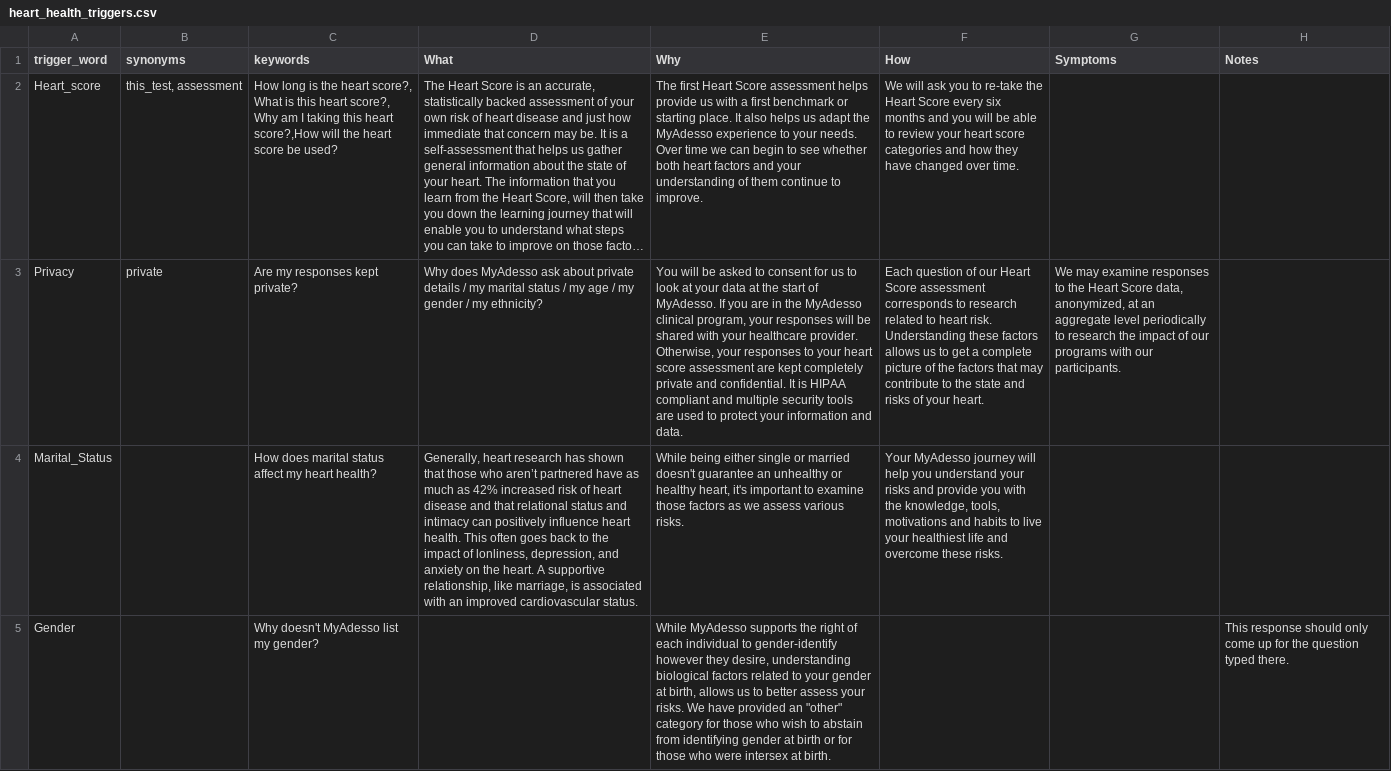
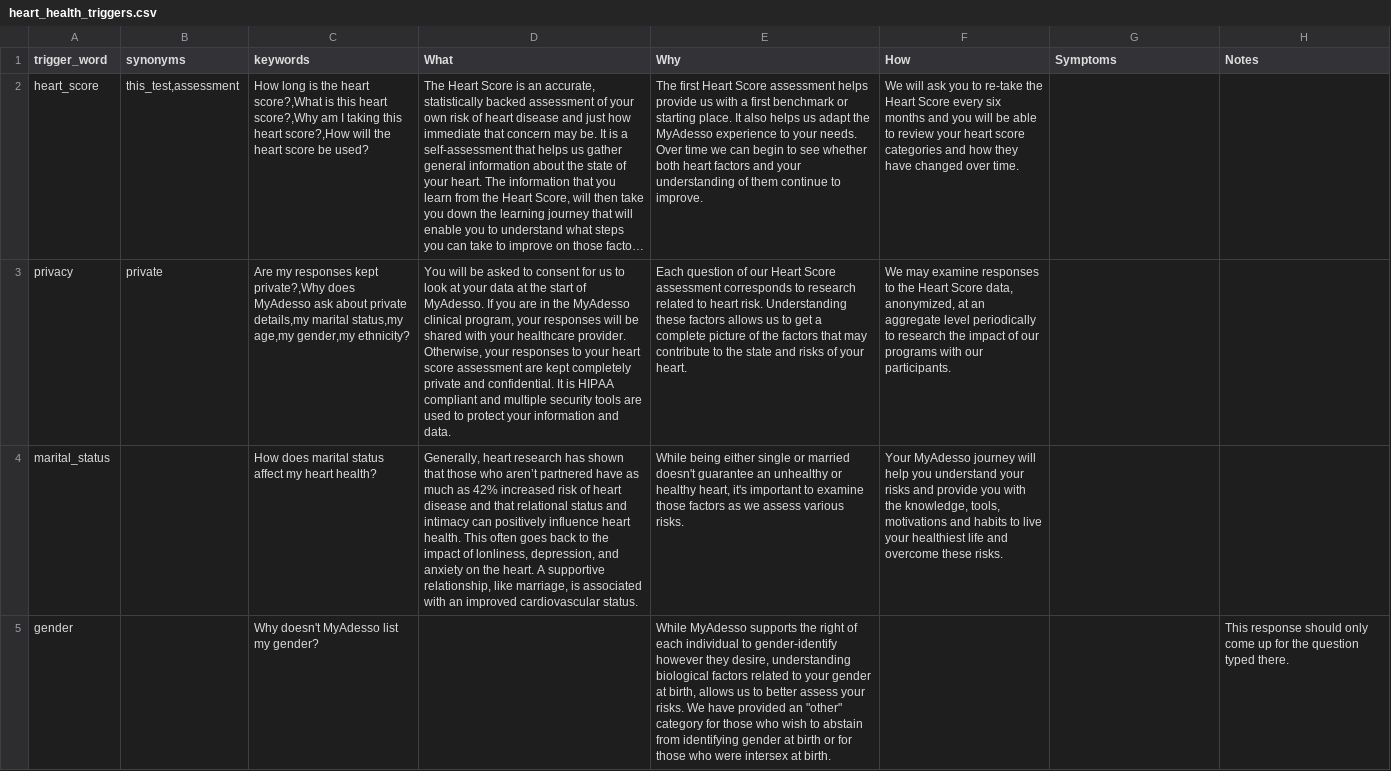
Before and after one commit to MANISH-M0HAN/Mirror1007, a CSV file: heart_health_triggers.csv, drawn as a sheet; only a part is shown; long unchanged cells end in …; removed rows and columns are numbered as before the commit, all else as after; the diff covers the shown part only; the diff names each change by its address in the sheet, - before the commit and + after, or states it on an @@ line.

Commit message:
Updated CSV with the changes in trigger words and regex

```diff
--- a/heart_health_triggers.csv
+++ b/heart_health_triggers.csv
-A2 (trigger_word): Heart_score
+A2 (trigger_word): heart_score
-B2 (synonyms): this_test, assessment
+B2 (synonyms): this_test,assessment
-C2 (keywords): …the heart score?, What is this heart score?, Why am I…
+C2 (keywords): …the heart score?,What is this heart score?,Why am I…
-row 3: Privacy | private | Are my responses kept private? | Why does MyAdesso ask about private details / my marital status / my age / my gender / my ethnicity? | You will be asked to consent for us to look at your data at the start of MyAdesso. If you are in the MyAdesso clinical program, your responses will be shared with your healthcare provider. Otherwise, your responses to your heart score assessment are kept completely private and confidential. It is HIPAA compliant and multiple security tools are used to protect your information and data. | Each question of our Heart Score assessment corresponds to research related to heart risk. Understanding these factors allows us to get a complete picture of the factors that may contribute to the state and risks of your heart. | We may examine responses to the Heart Score data, anonymized, at an aggregate level periodically to research the impact of our programs with our participants.
+row 3: privacy | private | Are my responses kept private?,Why does MyAdesso ask about private details,my marital status,my age,my gender,my ethnicity? | You will be asked to consent for us to look at your data at the start of MyAdesso. If you are in the MyAdesso clinical program, your responses will be shared with your healthcare provider. Otherwise, your responses to your heart score assessment are kept completely private and confidential. It is HIPAA compliant and multiple security tools are used to protect your information and data. | Each question of our Heart Score assessment corresponds to research related to heart risk. Understanding these factors allows us to get a complete picture of the factors that may contribute to the state and risks of your heart. | We may examine responses to the Heart Score data, anonymized, at an aggregate level periodically to research the impact of our programs with our participants.
-A4 (trigger_word): Marital_Status
+A4 (trigger_word): marital_status
-A5 (trigger_word): Gender
+A5 (trigger_word): gender
```
Also changed, not shown: 1 added row, 1 removed row and 53 edited cells elsewhere in this file.
